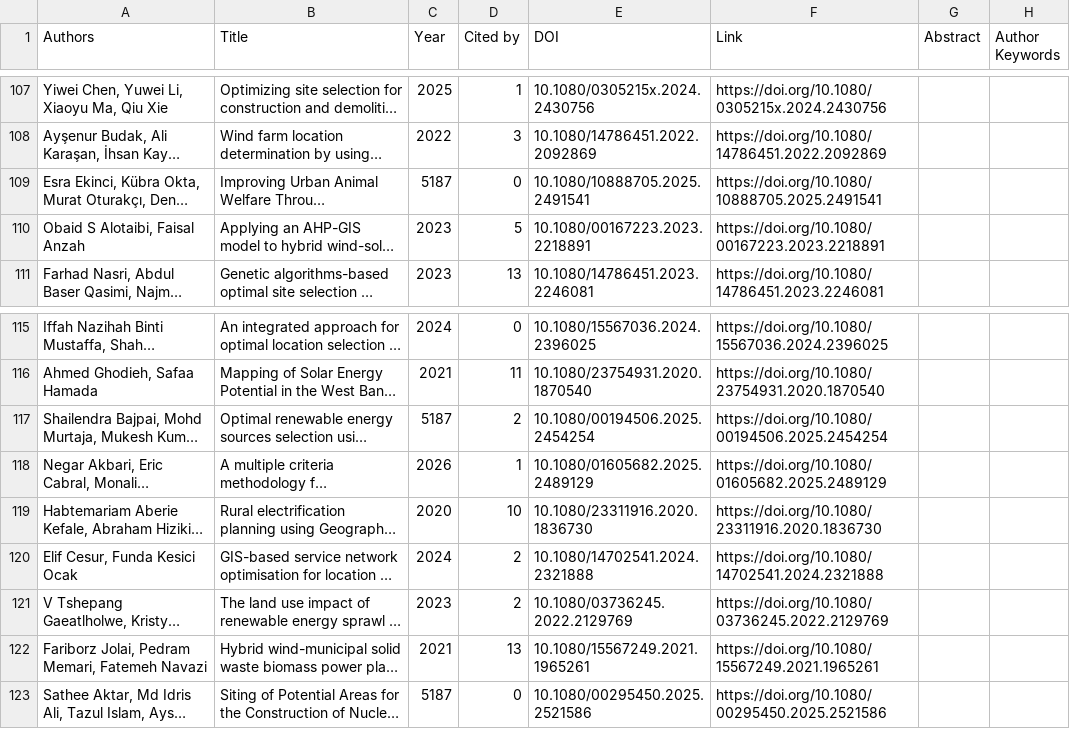
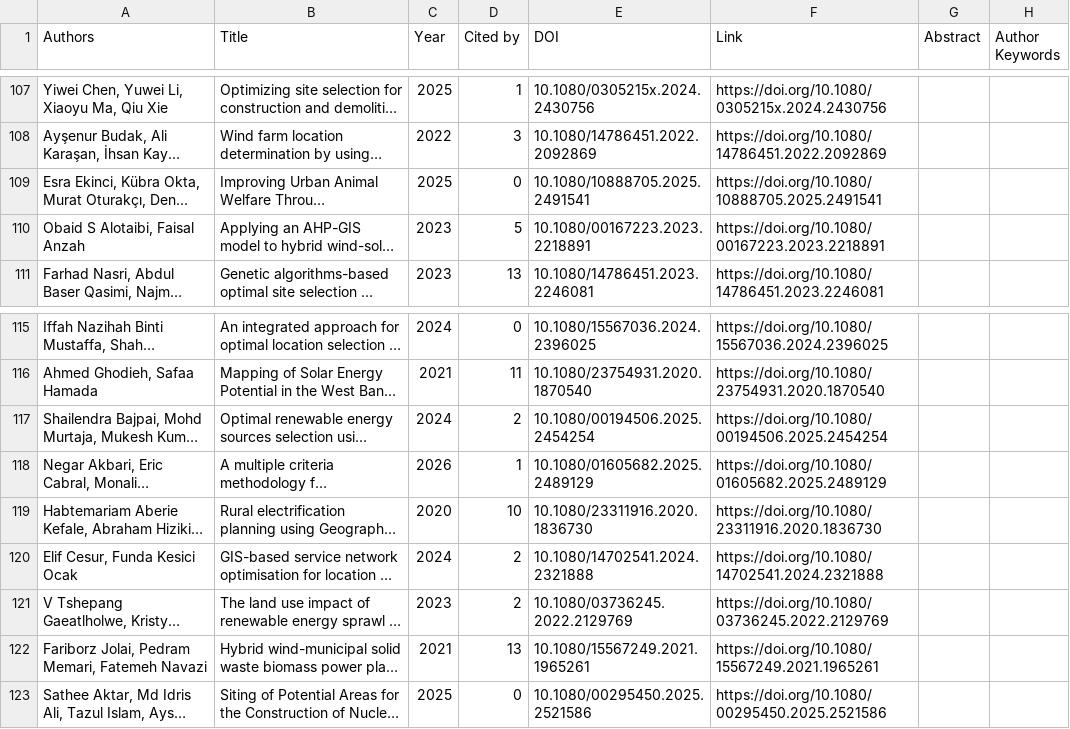
Before and after one commit to smartinezg2018/MCDM, a CSV file: systematic mapping MCDM Scopus - revisión.csv, drawn as a sheet; only a part is shown, gaps mark what is left out; long unchanged cells end in …; the diff names each change by its address in the sheet, - before the commit and + after, or states it on an @@ line.

Commit message:
adding graphs

```diff
--- a/systematic mapping MCDM Scopus - revisión.csv
+++ b/systematic mapping MCDM Scopus - revisión.csv
-C109 (Year): 5187
+C109 (Year): 2025
-C117 (Year): 5187
+C117 (Year): 2024
-C123 (Year): 5187
+C123 (Year): 2025
```
